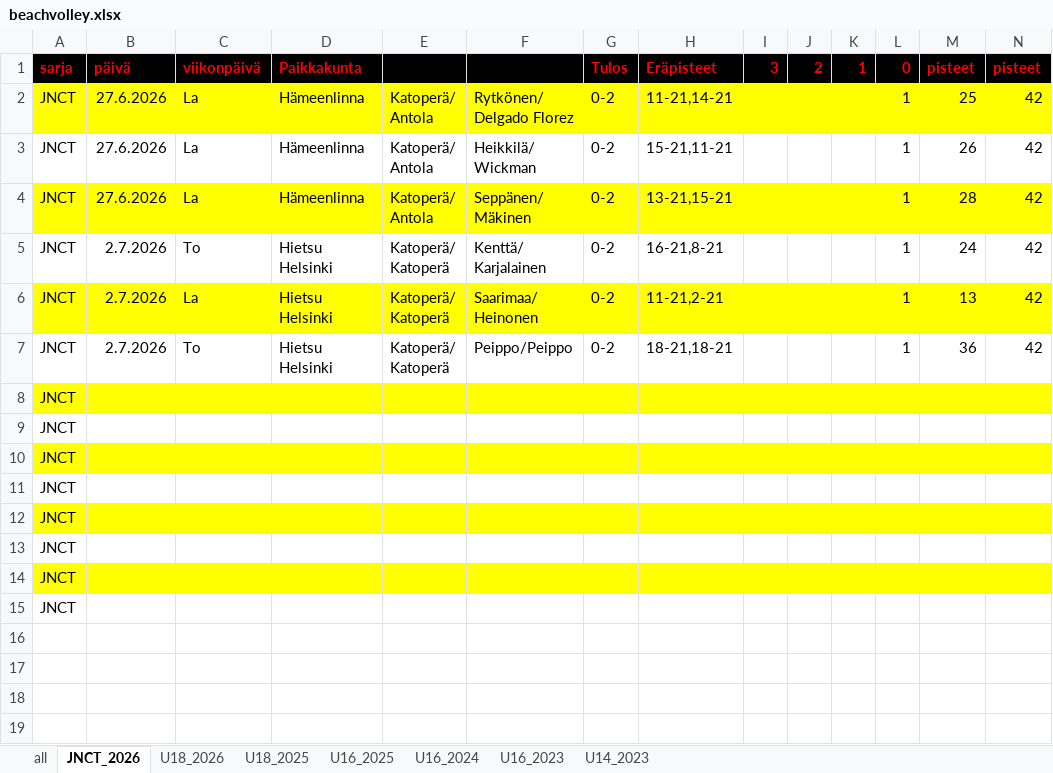
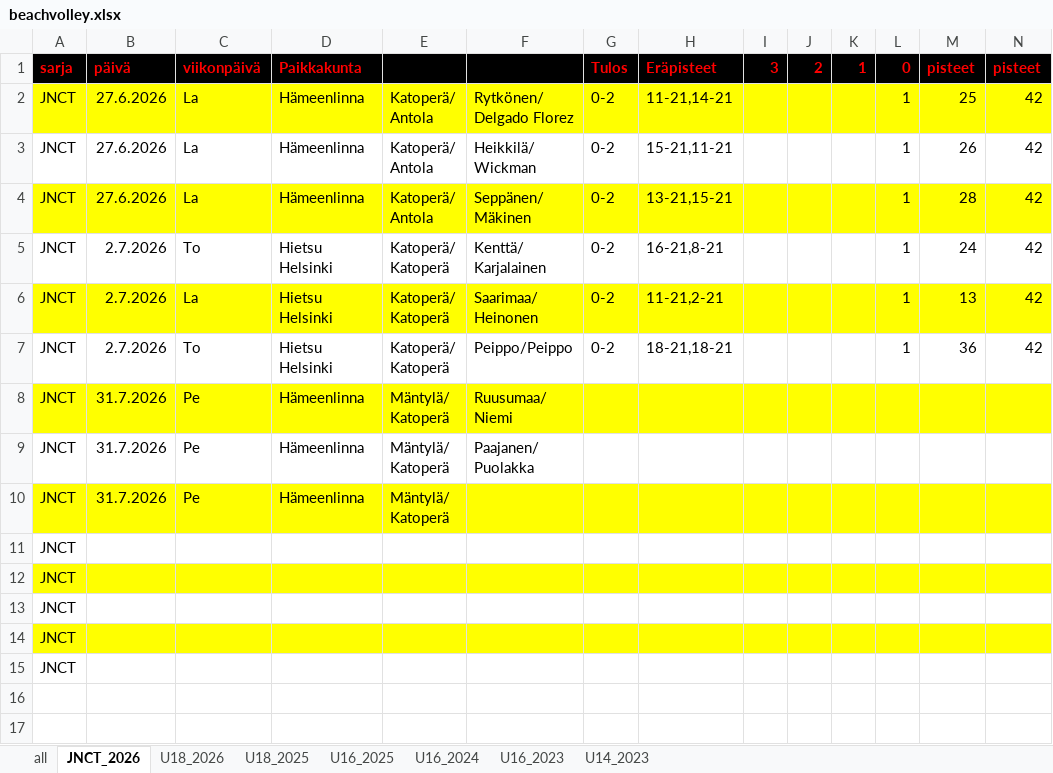
Before and after one commit to jkatoper/kaudet, an Excel workbook: beachvolley.xlsx, sheet JNCT_2026, drawn as a sheet; only a part is shown; the shorter side is filled out with more unchanged rows; values as stored, in another font and other column widths than the file's, no borders; removed rows and columns are numbered as before the commit, all else as after; rows hold the shown columns only; ↵ is a line break in a cell; the diff names each change by its address in the sheet, - before the commit and + after, or states it on an @@ line.

Commit message:
jnct hml added

```diff
--- a/beachvolley.xlsx (sheet JNCT_2026)
+++ b/beachvolley.xlsx (sheet JNCT_2026)
-row 8: JNCT
-row 9: JNCT
-row 10: JNCT
+row 8: JNCT | 31.7.2026 | Pe | Hämeenlinna | Mäntylä/ ↵ Katoperä | Ruusumaa/ ↵ Niemi
+row 9: JNCT | 31.7.2026 | Pe | Hämeenlinna | Mäntylä/ ↵ Katoperä | Paajanen/ ↵ Puolakka
+row 10: JNCT | 31.7.2026 | Pe | Hämeenlinna | Mäntylä/ ↵ Katoperä
```
Also changed, not shown: pelipaikat.xlsx, 4 other files.
